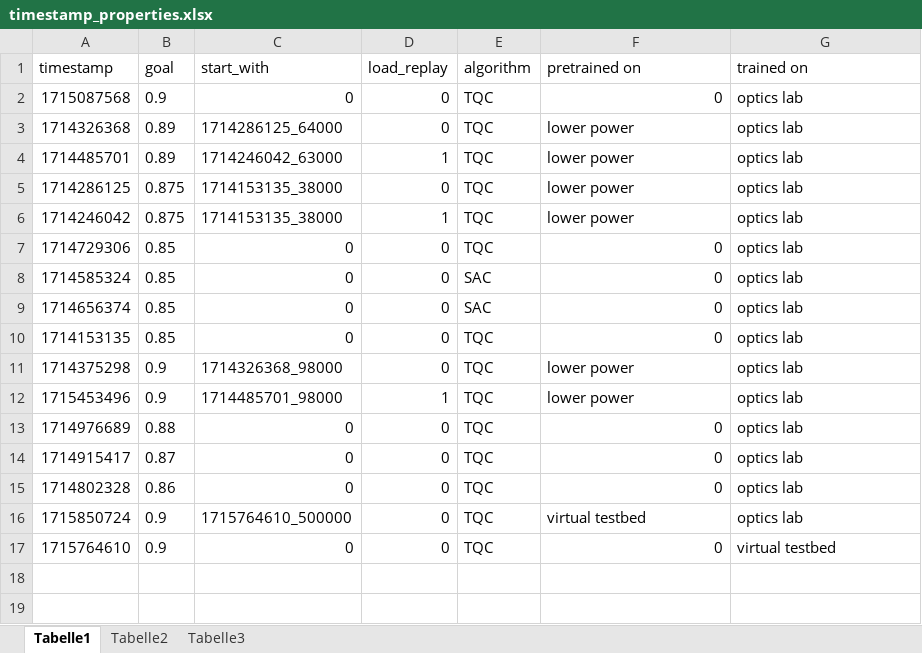
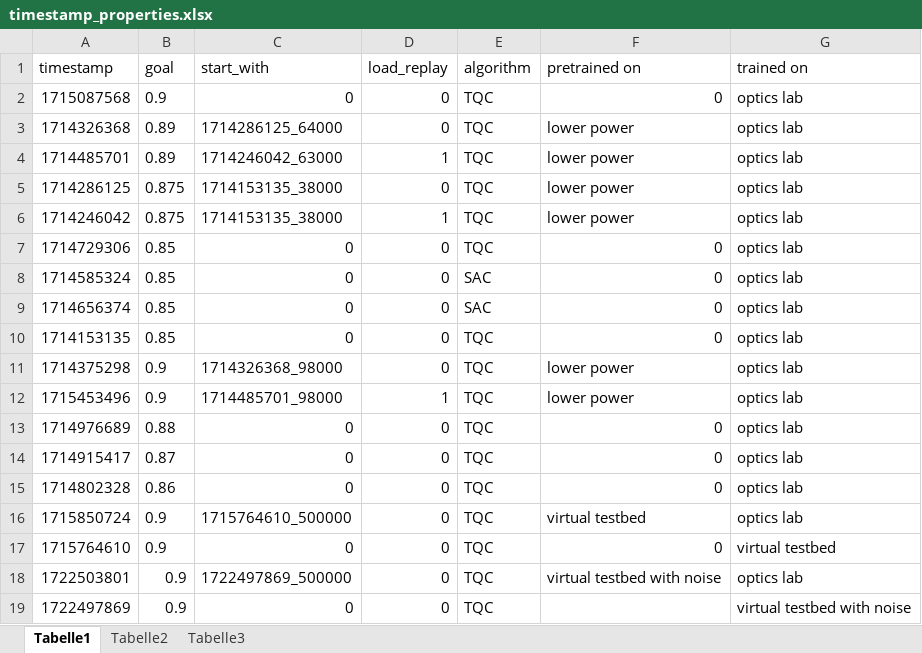
Before and after one commit to joeymarcellino/robophd, an Excel workbook: Lab/timestamp_properties.xlsx, sheet Tabelle1, drawn as a sheet; values as stored, in another font and other column widths than the file's, no borders; the diff names each change by its address in the sheet, - before the commit and + after, or states it on an @@ line.

Commit message:
Add files via upload

```diff
--- a/Lab/timestamp_properties.xlsx (sheet Tabelle1)
+++ b/Lab/timestamp_properties.xlsx (sheet Tabelle1)
+row 18: 1722503801 | 0.9 | 1722497869_500000 | 0 | TQC | virtual testbed with noise | optics lab
+row 19: 1722497869 | 0.9 | 0 | 0 | TQC |  | virtual testbed with noise
```
